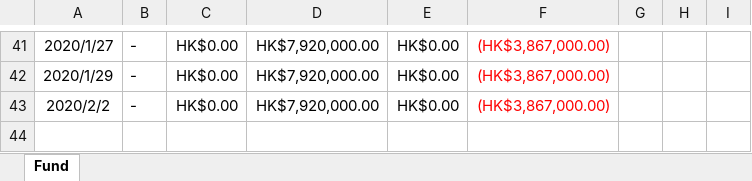
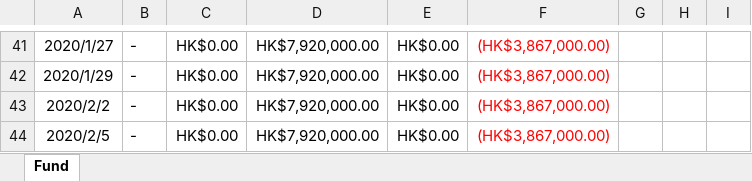
Before and after one commit to WagJK/horse-reports, an Excel workbook: convert/Horse Fund Balance (2019-2020).xlsm, sheet Fund, drawn as a sheet; only a part is shown, gaps mark what is left out; values as stored, in another font and other column widths than the file's, no borders; charts and pictures and table styles not drawn; the diff names each change by its address in the sheet, - before the commit and + after, or states it on an @@ line.

Commit message:
convert 2.5

```diff
--- a/convert/Horse Fund Balance (2019-2020).xlsm (sheet Fund)
+++ b/convert/Horse Fund Balance (2019-2020).xlsm (sheet Fund)
+row 44: 2020/2/5 | - | HK$0.00 | HK$7,920,000.00 | HK$0.00 | (HK$3,867,000.00)
```
Also changed, not shown: charts or pictures, 3 other files.
